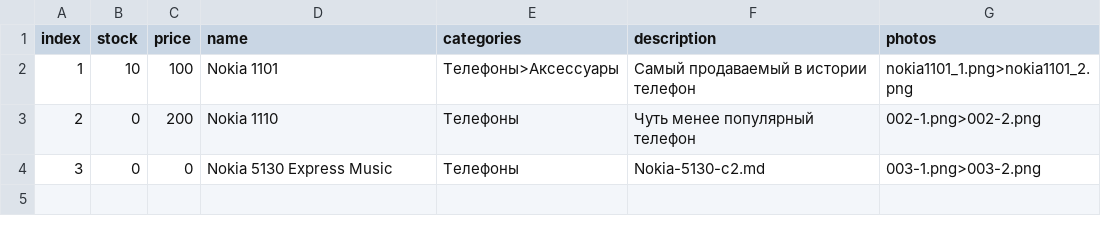
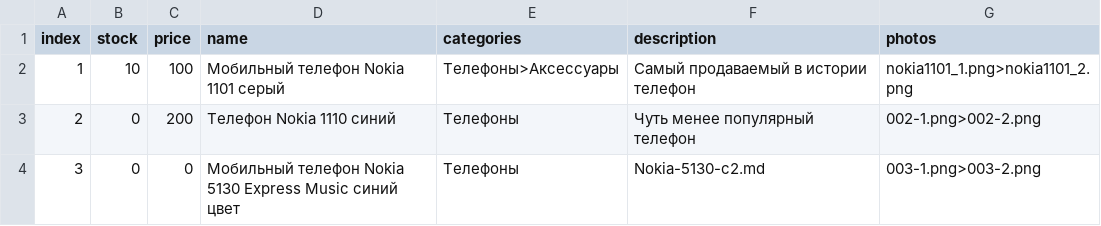
Before and after one commit to Feelcame/feelcame.github.io, a CSV file: _data/products.csv, drawn as a sheet.

Commit message:
Update products.csv

```diff
--- a/_data/products.csv
+++ b/_data/products.csv
@@ -1,4 +1,4 @@
 index,stock,price,name,categories,description,photos
-1,10,100,Nokia 1101,Телефоны>Аксессуары,Самый продаваемый в истории телефон,nokia1101_1.png>nokia1101_2.png
-2,0,200,Nokia 1110,Телефоны,Чуть менее популярный телефон,002-1.png>002-2.png
-3,0,0,Nokia 5130 Express Music,Телефоны,Nokia-5130-c2.md,003-1.png>003-2.png
+1,10,100,Мобильный телефон Nokia 1101 серый,Телефоны>Аксессуары,Самый продаваемый в истории телефон,nokia1101_1.png>nokia1101_2.png
+2,0,200,Телефон Nokia 1110 синий,Телефоны,Чуть менее популярный телефон,002-1.png>002-2.png
+3,0,0,Мобильный телефон Nokia 5130 Express Music синий цвет,Телефоны,Nokia-5130-c2.md,003-1.png>003-2.png
```
